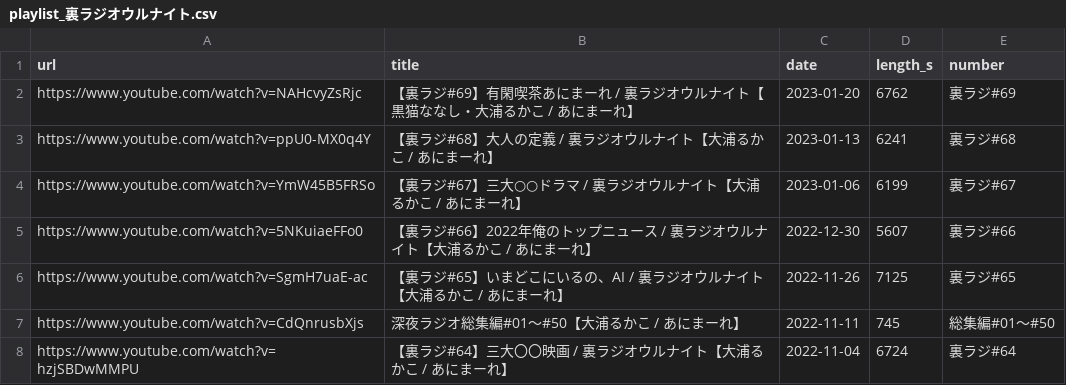
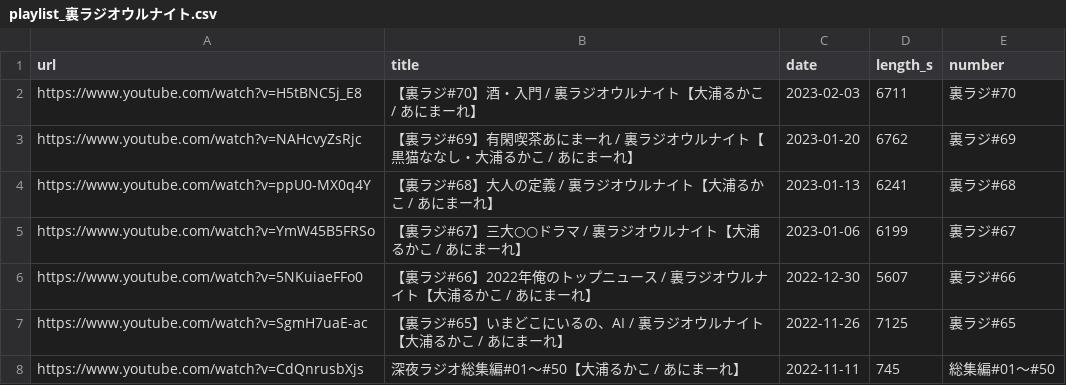
Before and after one commit to ikumyn1or0/uraradi_archives, a CSV file: input/playlist_裏ラジオウルナイト.csv, drawn as a sheet; only a part is shown; the shorter side is filled out with more unchanged rows.

```diff
--- a/input/playlist_裏ラジオウルナイト.csv
+++ b/input/playlist_裏ラジオウルナイト.csv
@@ -1,2 +1,3 @@
 url,title,date,length_s,number
+https://www.youtube.com/watch?v=H5tBNC5j_E8,【裏ラジ#70】酒・入門 / 裏ラジオウルナイト【大浦るかこ / あにまーれ】,2023-02-03,6711,裏ラジ#70
 https://www.youtube.com/watch?v=NAHcvyZsRjc,【裏ラジ#69】有閑喫茶あにまーれ / 裏ラジオウルナイト【黒猫ななし・大浦るかこ / あにまーれ】,2023-01-20,6762,裏ラジ#69
```
Also changed, not shown: 2 other files.
